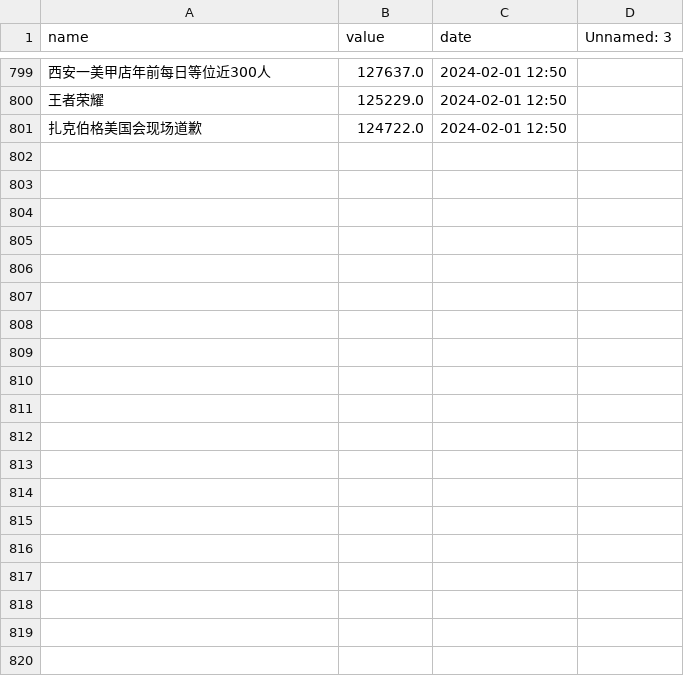
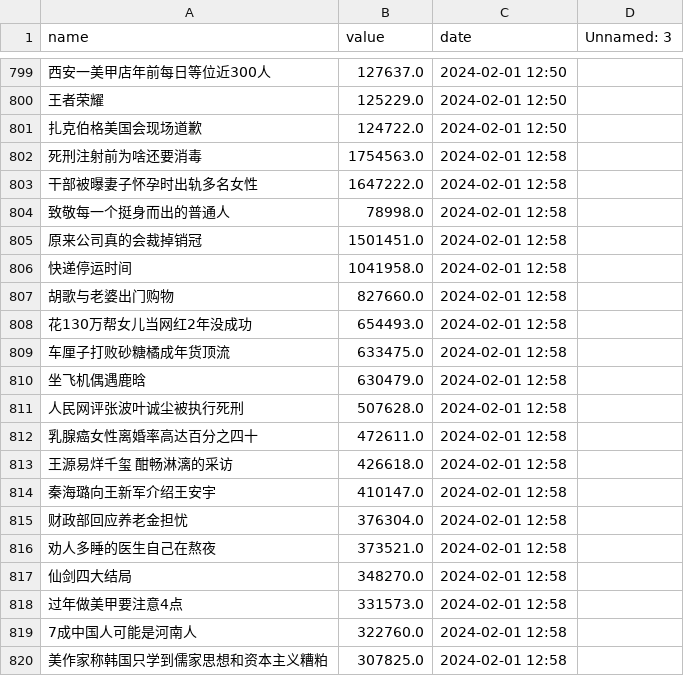
Before and after one commit to Euclid-Jie/weibo_hotlist, a CSV file: docs/10/ranking_data.csv, drawn as a sheet; only a part is shown, gaps mark what is left out; the diff covers the shown part only; the diff names each change by its address in the sheet, - before the commit and + after, or states it on an @@ line.

```diff
--- a/docs/10/ranking_data.csv
+++ b/docs/10/ranking_data.csv
+row 802: 死刑注射前为啥还要消毒 | 1754563.0 | 2024-02-01 12:58
+row 803: 干部被曝妻子怀孕时出轨多名女性 | 1647222.0 | 2024-02-01 12:58
+row 804: 致敬每一个挺身而出的普通人 | 78998.0 | 2024-02-01 12:58
+row 805: 原来公司真的会裁掉销冠 | 1501451.0 | 2024-02-01 12:58
+row 806: 快递停运时间 | 1041958.0 | 2024-02-01 12:58
+row 807: 胡歌与老婆出门购物 | 827660.0 | 2024-02-01 12:58
+row 808: 花130万帮女儿当网红2年没成功 | 654493.0 | 2024-02-01 12:58
+row 809: 车厘子打败砂糖橘成年货顶流 | 633475.0 | 2024-02-01 12:58
+row 810: 坐飞机偶遇鹿晗 | 630479.0 | 2024-02-01 12:58
+row 811: 人民网评张波叶诚尘被执行死刑 | 507628.0 | 2024-02-01 12:58
+row 812: 乳腺癌女性离婚率高达百分之四十 | 472611.0 | 2024-02-01 12:58
+row 813: 王源易烊千玺 酣畅淋漓的采访 | 426618.0 | 2024-02-01 12:58
+row 814: 秦海璐向王新军介绍王安宇 | 410147.0 | 2024-02-01 12:58
+row 815: 财政部回应养老金担忧 | 376304.0 | 2024-02-01 12:58
+row 816: 劝人多睡的医生自己在熬夜 | 373521.0 | 2024-02-01 12:58
+row 817: 仙剑四大结局 | 348270.0 | 2024-02-01 12:58
+row 818: 过年做美甲要注意4点 | 331573.0 | 2024-02-01 12:58
+row 819: 7成中国人可能是河南人 | 322760.0 | 2024-02-01 12:58
+row 820: 美作家称韩国只学到儒家思想和资本主义糟粕 | 307825.0 | 2024-02-01 12:58
```
Also changed, not shown: 31 added rows elsewhere in this file, docs/0/ranking_data.csv, docs/11/ranking_data.csv, 2 other files.
